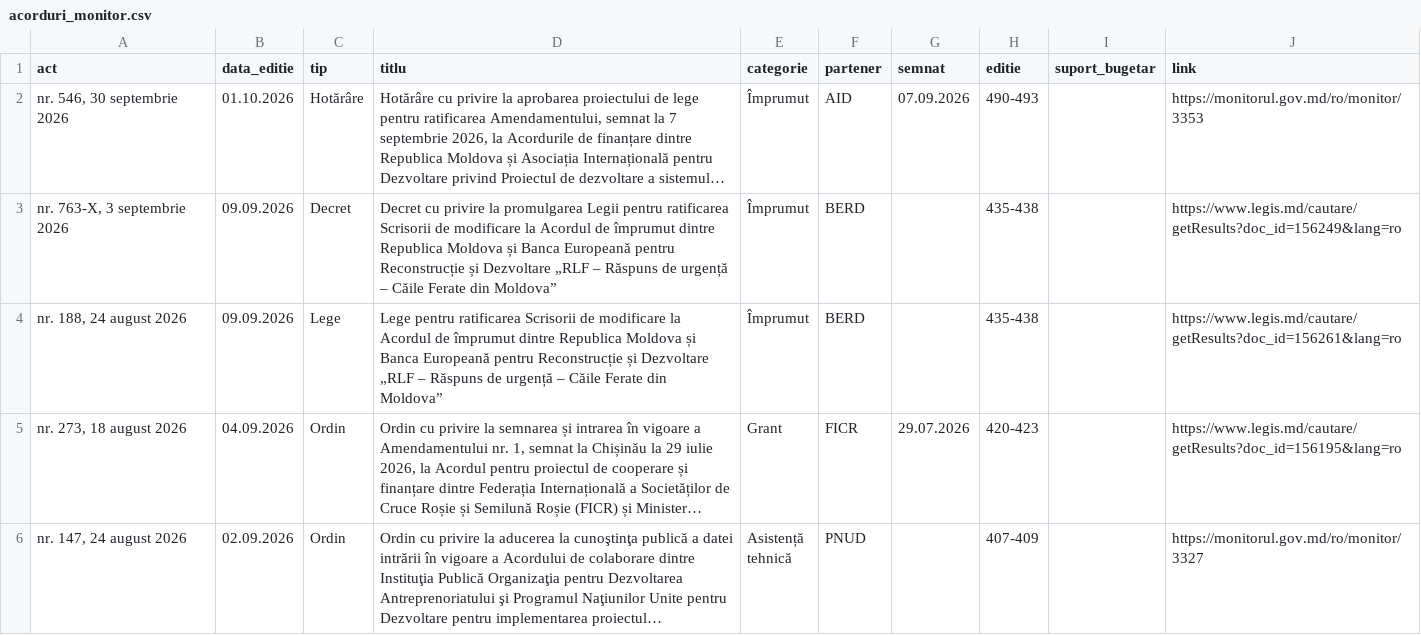
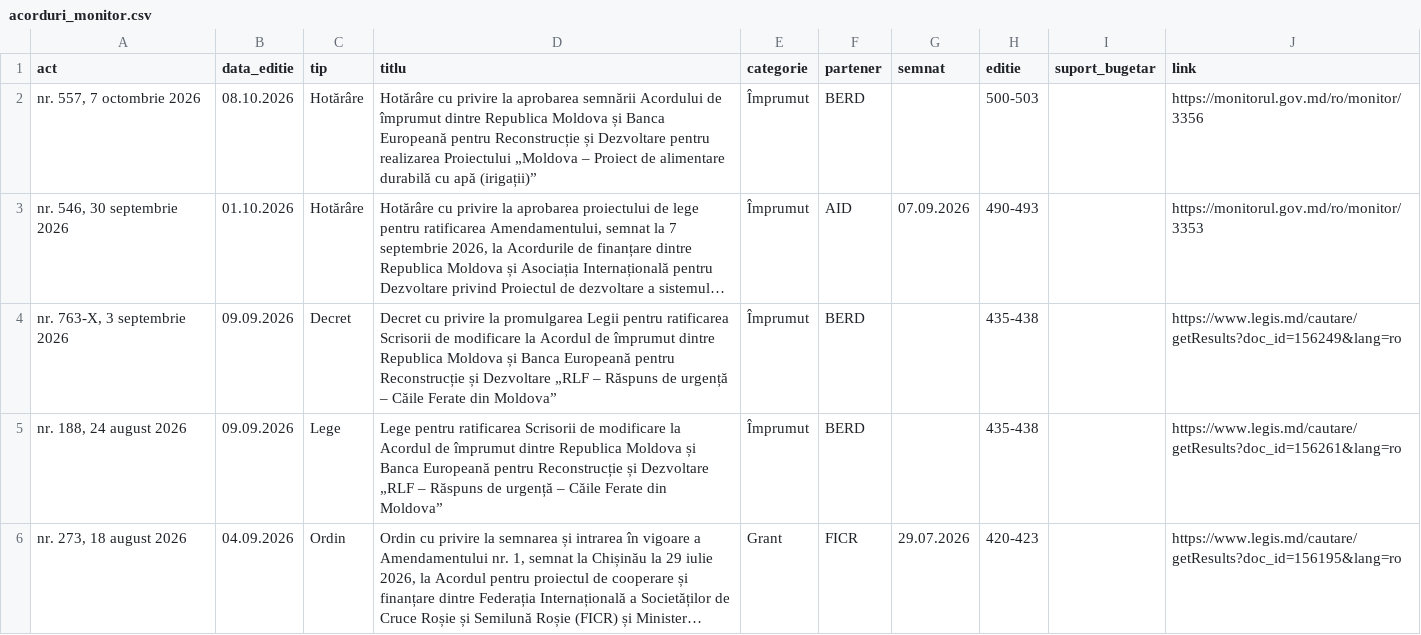
Before and after one commit to igornistor2013-wq/acorduri, a CSV file: date/acorduri_monitor.csv, drawn as a sheet; only a part is shown; the shorter side is filled out with more unchanged rows; long unchanged cells end in …; the diff names each change by its address in the sheet, - before the commit and + after, or states it on an @@ line.

```diff
--- a/date/acorduri_monitor.csv
+++ b/date/acorduri_monitor.csv
+row 2: nr. 557, 7 octombrie 2026 | 08.10.2026 | Hotărâre | Hotărâre cu privire la aprobarea semnării Acordului de împrumut dintre Republica Moldova și Banca Europeană pentru Reconstrucție și Dezvoltare pentru realizarea Proiectului „Moldova – Proiect de alimentare durabilă cu apă (irigații)” | Împrumut | BERD |  | 500-503 |  | https://monitorul.gov.md/ro/monitor/3356
```
Also changed, not shown: date/acorduri_legis.csv, 8 other files.
